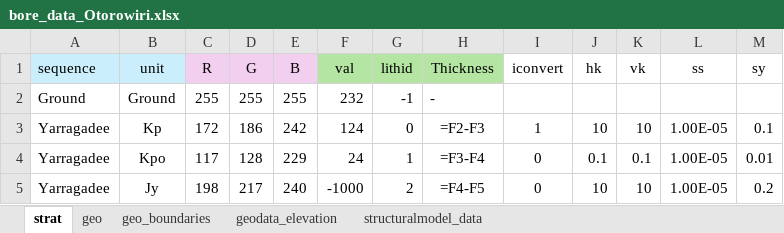
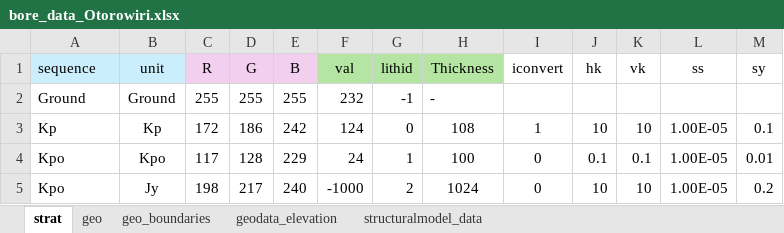
Before and after one commit to malvina-chmielarski/Otorowiri, an Excel workbook: Data/Data_geology/bore_data_Otorowiri.xlsx, sheet strat, drawn as a sheet; values as stored, in another font and other column widths than the file's, no borders; formulas without a stored value are shown as written; the diff names each change by its address in the sheet, - before the commit and + after, or states it on an @@ line.

```diff
--- a/Data/Data_geology/bore_data_Otorowiri.xlsx (sheet strat)
+++ b/Data/Data_geology/bore_data_Otorowiri.xlsx (sheet strat)
-A3 (sequence): Yarragadee
+A3 (sequence): Kp
-H3 (Thickness): =F2-F3
+H3 (Thickness): 108
-A4:A5 (sequence): Yarragadee
+A4:A5 (sequence): Kpo
-H4 (Thickness): =F3-F4
+H4 (Thickness): 100
-H5 (Thickness): =F4-F5
+H5 (Thickness): 1024
```
Also changed, not shown: sheet structuralmodel_data, sheet geodata_elevation, sheet geo_boundaries, Data/Data_geology/Otorowiri_outcrop.xlsx, 14 other files.
